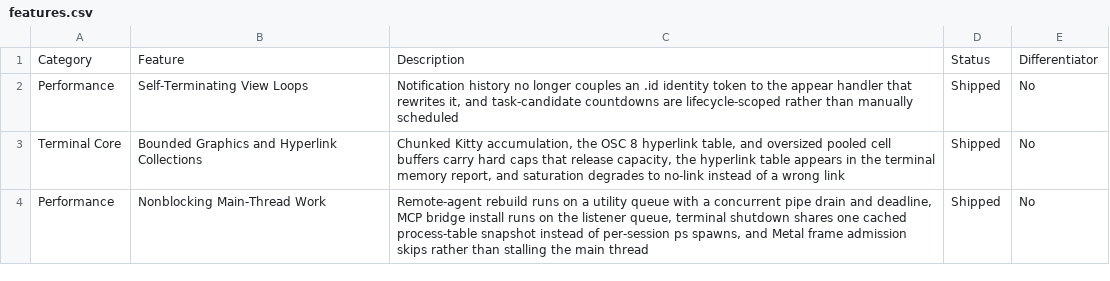
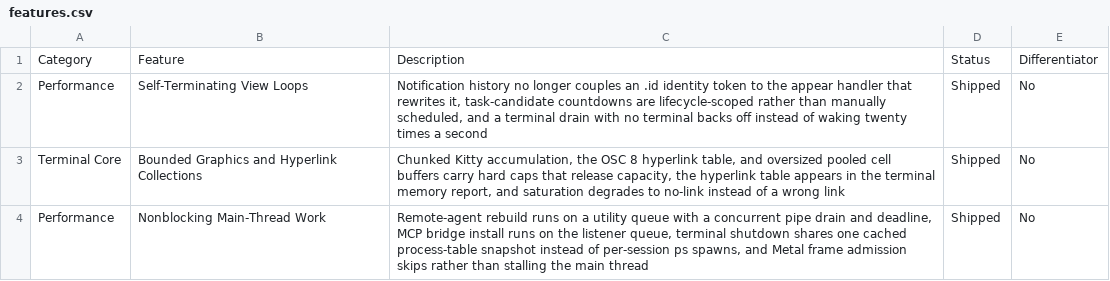
Before and after one commit to Aeptus/chau7, a CSV file: apps/chau7-macos/docs/features.csv, drawn as a sheet; only a part is shown.

Commit message:
fix(ui): remove self-perpetuating rebuild loops and leaked countdown timers
NotificationHistoryTabView: infinite rebuild loop
The view applied `.id(refreshToken)` with `.onAppear { refreshHistory() }`
attached *inside* the `.id()` wrapper, and `refreshHistory()` set
`refreshToken = UUID()`. That makes the view's identity a function of its
own appear handler: appear -> new UUID -> new identity -> subtree torn
down and rebuilt -> appear again, with no way out. Each cycle re-read 100
history entries, rebuilt 100 rows, and re-ran the four `filter` passes in
`summaryText`, pegging the CPU and growing the log without bound as soon
as Settings -> Notifications -> History was opened.

`entries` alone is the correct driver: it is @State, the ForEach diffs off
it, and `NotificationHistoryEntryRow` is a value type, so a refresh updates
rows in place. The identity token is removed, and a comment records why one
must not come back.

TaskCandidateView: unstored 10 Hz timer
`startCountdown()` scheduled a repeating timer, never stored it, and only
invalidated it when the grace period expired. Confirming or dismissing the
banner removes the view, which left a timer writing @State into a detached
view for the rest of the grace window. It also ran in `.default` runloop
mode, so it stalled during menu tracking, and it captured the `candidate`
from appear-time, so a replacement candidate froze the countdown at the
old value.

Replaced with `TimelineView(.periodic)`, which is scoped to the view's
lifetime: nothing to invalidate, and each tick re-reads the computed
`graceRemainingMs`, so replacement is correct for free. The tick drops to
5 Hz since the label renders whole seconds. The toast's progress ring now
drains over the real grace window instead of dividing a live value by a
hard-coded 5000 ms, which was wrong for any grace period that was not
exactly five seconds.

TerminalEventDrain: 20 Hz spin with no terminal
A drain whose terminal creation failed and was never stopped slept a fixed
50 ms and looped, waking 20x a second for the life of the view. Startup
latency is unaffected either way (the drain is normally started after the
terminal exists), so this is now an exponential backoff capped at 250 ms,
reset when a terminal appears or a drain restarts. The curve is a pure
static function so it is tested directly.

5 new tests.

```diff
--- a/apps/chau7-macos/docs/features.csv
+++ b/apps/chau7-macos/docs/features.csv
@@ -1,3 +1,3 @@
 Category,Feature,Description,Status,Differentiator
-Performance,Self-Terminating View Loops,"Notification history no longer couples an .id identity token to the appear handler that rewrites it, and task-candidate countdowns are lifecycle-scoped rather than manually scheduled",Shipped,No
+Performance,Self-Terminating View Loops,"Notification history no longer couples an .id identity token to the appear handler that rewrites it, task-candidate countdowns are lifecycle-scoped rather than manually scheduled, and a terminal drain with no terminal backs off instead of waking twenty times a second",Shipped,No
 Terminal Core,Bounded Graphics and Hyperlink Collections,"Chunked Kitty accumulation, the OSC 8 hyperlink table, and oversized pooled cell buffers carry hard caps that release capacity, the hyperlink table appears in the terminal memory report, and saturation degrades to no-link instead of a wrong link",Shipped,No
```
Also changed, not shown: 7 other files.
